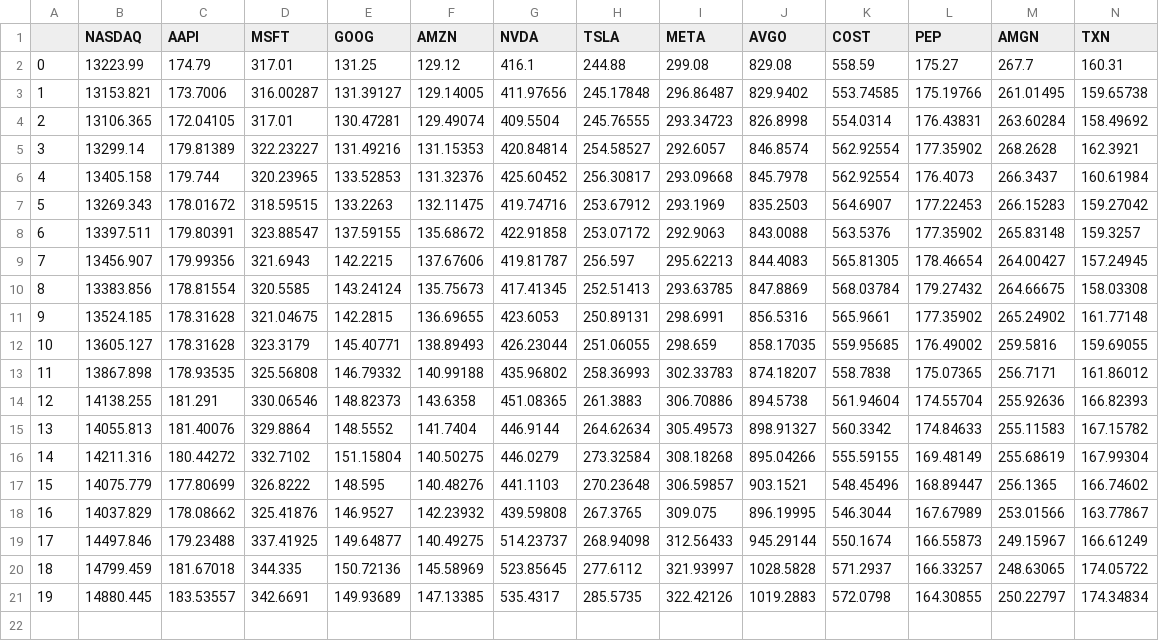
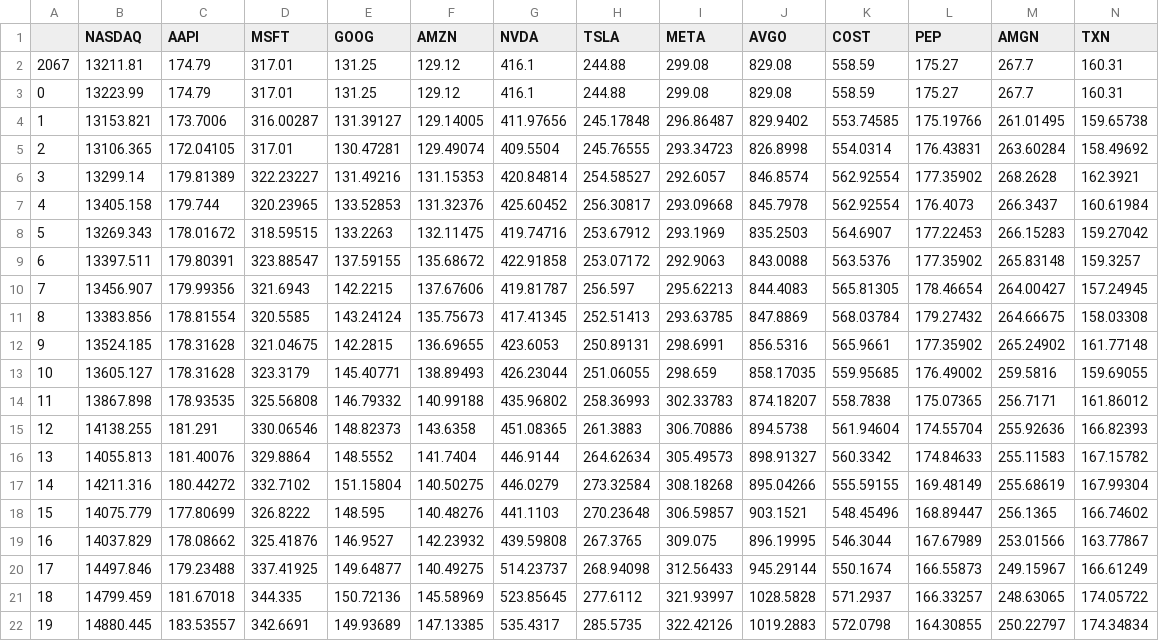
Before and after one commit to williamparker2023/hackathon, a CSV file: stocks/new_stonks.csv, drawn as a sheet; only a part is shown; rows hold the shown columns only; the diff names each change by its address in the sheet, - before the commit and + after, or states it on an @@ line.

```diff
--- a/stocks/new_stonks.csv
+++ b/stocks/new_stonks.csv
+row 2: 2067 | 13211.81 | 174.79 | 317.01 | 131.25 | 129.12 | 416.1 | 244.88 | 299.08 | 829.08 | 558.59 | 175.27 | 267.7 | 160.31
```
Also changed, not shown: 4 other files.
